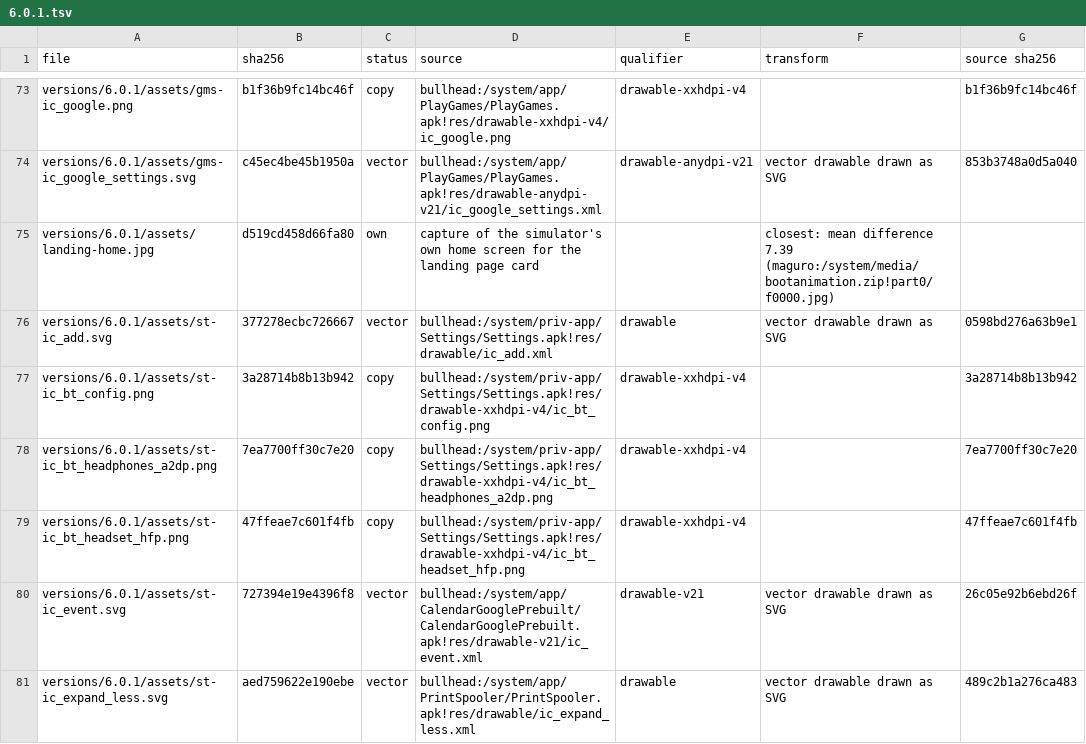
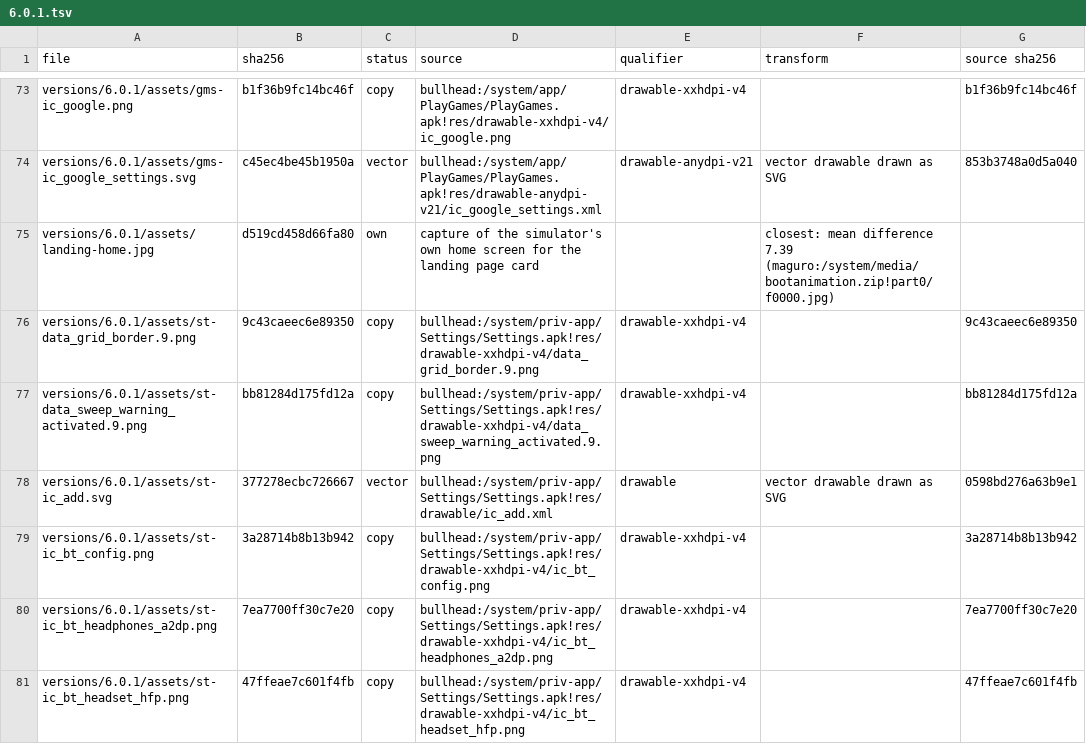
Before and after one commit to szabolevi98/android-simulator, a TSV file: docs/reports/assets/6.0.1.tsv, drawn as a sheet; only a part is shown, gaps mark what is left out; the shorter side is filled out with more unchanged rows.

Commit message:
Android 6.0.1 Settings Data usage: DataUsageSummary's cellular tab with the network switches (turning cellular data off and setting a limit ask first), the cycle row, ChartDataUsageView's chart (the cycle's use in the accent, the data_sweep_warning_activated line with data_usage_sweep_warning's label, the first and last day), the disclaimer and the apps' share; the overflow's Restrict background data, Show Wi-Fi and Cellular networks. The use is mm-system's cycle figure.

```diff
--- a/docs/reports/assets/6.0.1.tsv
+++ b/docs/reports/assets/6.0.1.tsv
@@ -75,2 +75,4 @@ versions/6.0.1/assets/gms-ic_google_settings.svg	c45ec4be45b1950a	vector	bullhea
 versions/6.0.1/assets/landing-home.jpg	d519cd458d66fa80	own	capture of the simulator's own home screen for the landing page card		closest: mean difference 7.39 (maguro:/system/media/bootanimation.zip!part0/f0000.jpg)	
+versions/6.0.1/assets/st-data_grid_border.9.png	9c43caeec6e89350	copy	bullhead:/system/priv-app/Settings/Settings.apk!res/drawable-xxhdpi-v4/data_grid_border.9.png	drawable-xxhdpi-v4		9c43caeec6e89350
+versions/6.0.1/assets/st-data_sweep_warning_activated.9.png	bb81284d175fd12a	copy	bullhead:/system/priv-app/Settings/Settings.apk!res/drawable-xxhdpi-v4/data_sweep_warning_activated.9.png	drawable-xxhdpi-v4		bb81284d175fd12a
 versions/6.0.1/assets/st-ic_add.svg	377278ecbc726667	vector	bullhead:/system/priv-app/Settings/Settings.apk!res/drawable/ic_add.xml	drawable	vector drawable drawn as SVG	0598bd276a63b9e1
```
Also changed, not shown: docs/data/mm-assets-settings.tsv, 9 other files.
